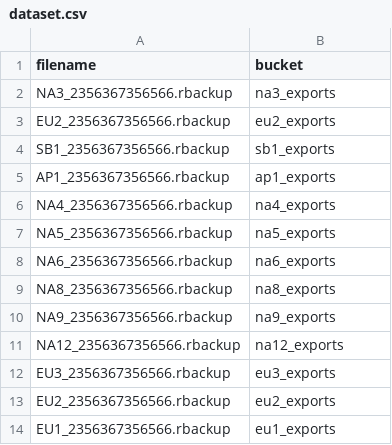
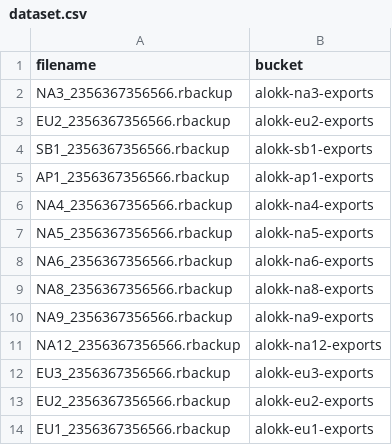
Before and after one commit to Alokkodzz/S3BucketIdentifier, a CSV file: ml/dataset.csv, drawn as a sheet.

```diff
--- a/ml/dataset.csv
+++ b/ml/dataset.csv
@@ -1,14 +1,14 @@
 filename,bucket
-NA3_2356367356566.rbackup,na3_exports
-EU2_2356367356566.rbackup,eu2_exports
-SB1_2356367356566.rbackup,sb1_exports
-AP1_2356367356566.rbackup,ap1_exports
-NA4_2356367356566.rbackup,na4_exports
-NA5_2356367356566.rbackup,na5_exports
-NA6_2356367356566.rbackup,na6_exports
-NA8_2356367356566.rbackup,na8_exports
-NA9_2356367356566.rbackup,na9_exports
-NA12_2356367356566.rbackup,na12_exports
-EU3_2356367356566.rbackup,eu3_exports
-EU2_2356367356566.rbackup,eu2_exports
-EU1_2356367356566.rbackup,eu1_exports
+NA3_2356367356566.rbackup,alokk-na3-exports
+EU2_2356367356566.rbackup,alokk-eu2-exports
+SB1_2356367356566.rbackup,alokk-sb1-exports
+AP1_2356367356566.rbackup,alokk-ap1-exports
+NA4_2356367356566.rbackup,alokk-na4-exports
+NA5_2356367356566.rbackup,alokk-na5-exports
+NA6_2356367356566.rbackup,alokk-na6-exports
+NA8_2356367356566.rbackup,alokk-na8-exports
+NA9_2356367356566.rbackup,alokk-na9-exports
+NA12_2356367356566.rbackup,alokk-na12-exports
+EU3_2356367356566.rbackup,alokk-eu3-exports
+EU2_2356367356566.rbackup,alokk-eu2-exports
+EU1_2356367356566.rbackup,alokk-eu1-exports
```
Also changed, not shown: 5 other files.
